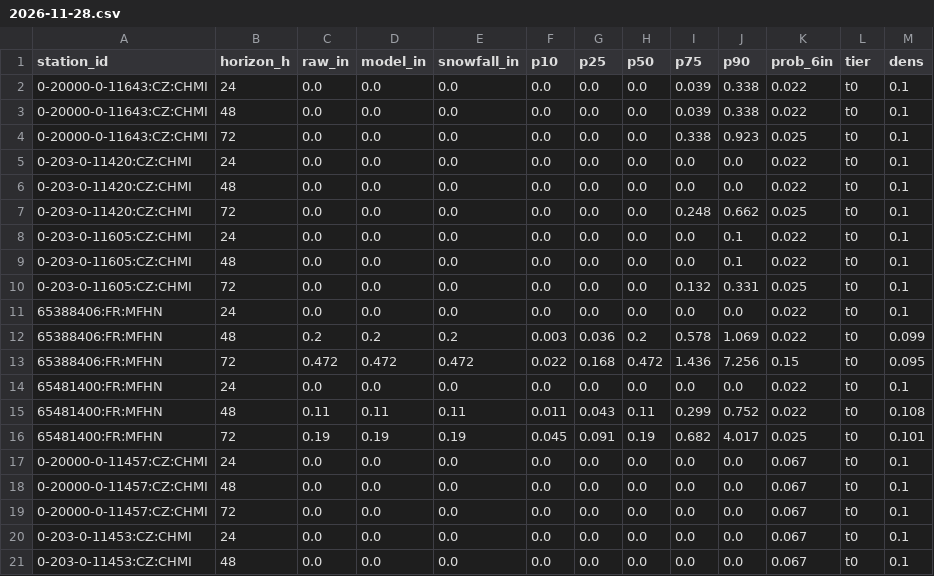
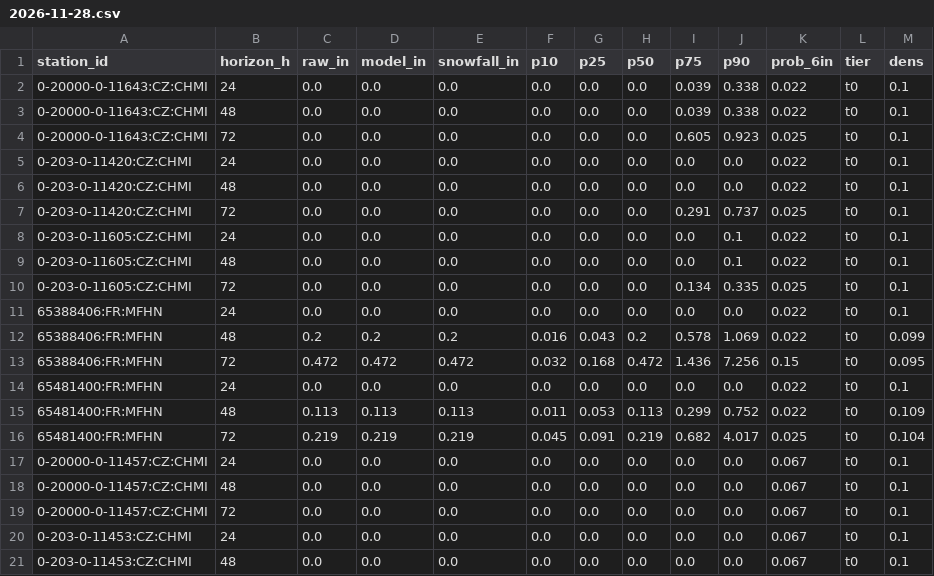
Before and after one commit to andrewnakas/open-powder-ml, a CSV file: history/world/2026-11-28.csv, drawn as a sheet; only a part is shown.

```diff
--- a/history/world/2026-11-28.csv
+++ b/history/world/2026-11-28.csv
@@ -3,15 +3,15 @@ station_id,horizon_h,raw_in,model_in,snowfall_in,p10,p25,p50,p75,p90,prob_6in,ti
 0-20000-0-11643:CZ:CHMI,48,0.0,0.0,0.0,0.0,0.0,0.0,0.039,0.338,0.022,t0,0.1
-0-20000-0-11643:CZ:CHMI,72,0.0,0.0,0.0,0.0,0.0,0.0,0.338,0.923,0.025,t0,0.1
+0-20000-0-11643:CZ:CHMI,72,0.0,0.0,0.0,0.0,0.0,0.0,0.605,0.923,0.025,t0,0.1
 0-203-0-11420:CZ:CHMI,24,0.0,0.0,0.0,0.0,0.0,0.0,0.0,0.0,0.022,t0,0.1
 0-203-0-11420:CZ:CHMI,48,0.0,0.0,0.0,0.0,0.0,0.0,0.0,0.0,0.022,t0,0.1
-0-203-0-11420:CZ:CHMI,72,0.0,0.0,0.0,0.0,0.0,0.0,0.248,0.662,0.025,t0,0.1
+0-203-0-11420:CZ:CHMI,72,0.0,0.0,0.0,0.0,0.0,0.0,0.291,0.737,0.025,t0,0.1
 0-203-0-11605:CZ:CHMI,24,0.0,0.0,0.0,0.0,0.0,0.0,0.0,0.1,0.022,t0,0.1
 0-203-0-11605:CZ:CHMI,48,0.0,0.0,0.0,0.0,0.0,0.0,0.0,0.1,0.022,t0,0.1
-0-203-0-11605:CZ:CHMI,72,0.0,0.0,0.0,0.0,0.0,0.0,0.132,0.331,0.025,t0,0.1
+0-203-0-11605:CZ:CHMI,72,0.0,0.0,0.0,0.0,0.0,0.0,0.134,0.335,0.025,t0,0.1
 65388406:FR:MFHN,24,0.0,0.0,0.0,0.0,0.0,0.0,0.0,0.0,0.022,t0,0.1
-65388406:FR:MFHN,48,0.2,0.2,0.2,0.003,0.036,0.2,0.578,1.069,0.022,t0,0.099
-65388406:FR:MFHN,72,0.472,0.472,0.472,0.022,0.168,0.472,1.436,7.256,0.15,t0,0.095
+65388406:FR:MFHN,48,0.2,0.2,0.2,0.016,0.043,0.2,0.578,1.069,0.022,t0,0.099
+65388406:FR:MFHN,72,0.472,0.472,0.472,0.032,0.168,0.472,1.436,7.256,0.15,t0,0.095
 65481400:FR:MFHN,24,0.0,0.0,0.0,0.0,0.0,0.0,0.0,0.0,0.022,t0,0.1
-65481400:FR:MFHN,48,0.11,0.11,0.11,0.011,0.043,0.11,0.299,0.752,0.022,t0,0.108
-65481400:FR:MFHN,72,0.19,0.19,0.19,0.045,0.091,0.19,0.682,4.017,0.025,t0,0.101
+65481400:FR:MFHN,48,0.113,0.113,0.113,0.011,0.053,0.113,0.299,0.752,0.022,t0,0.109
+65481400:FR:MFHN,72,0.219,0.219,0.219,0.045,0.091,0.219,0.682,4.017,0.025,t0,0.104
 0-20000-0-11457:CZ:CHMI,24,0.0,0.0,0.0,0.0,0.0,0.0,0.0,0.0,0.067,t0,0.1
```
Also changed, not shown: 1 other file.
